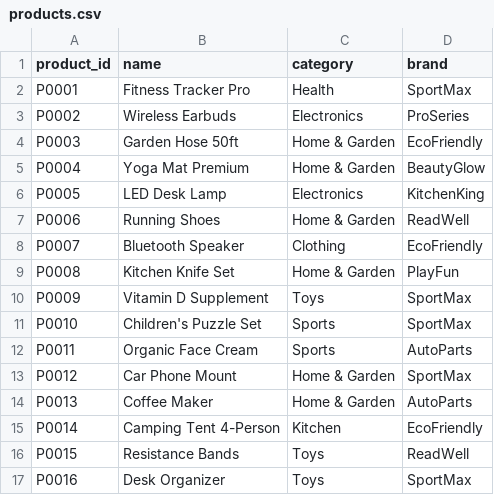
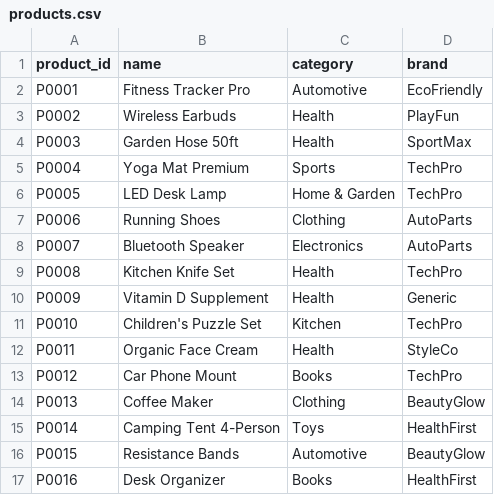
Before and after one commit to HithaHarish/FraudReviewDetection, a CSV file: data/products.csv, drawn as a sheet; only a part is shown; the diff covers the shown part only.

```diff
--- a/data/products.csv
+++ b/data/products.csv
@@ -1,17 +1,17 @@
 product_id,name,category,brand
-P0001,Fitness Tracker Pro,Health,SportMax
-P0002,Wireless Earbuds,Electronics,ProSeries
-P0003,Garden Hose 50ft,Home & Garden,EcoFriendly
-P0004,Yoga Mat Premium,Home & Garden,BeautyGlow
-P0005,LED Desk Lamp,Electronics,KitchenKing
-P0006,Running Shoes,Home & Garden,ReadWell
-P0007,Bluetooth Speaker,Clothing,EcoFriendly
-P0008,Kitchen Knife Set,Home & Garden,PlayFun
-P0009,Vitamin D Supplement,Toys,SportMax
-P0010,Children's Puzzle Set,Sports,SportMax
-P0011,Organic Face Cream,Sports,AutoParts
-P0012,Car Phone Mount,Home & Garden,SportMax
-P0013,Coffee Maker,Home & Garden,AutoParts
-P0014,Camping Tent 4-Person,Kitchen,EcoFriendly
-P0015,Resistance Bands,Toys,ReadWell
-P0016,Desk Organizer,Toys,SportMax
+P0001,Fitness Tracker Pro,Automotive,EcoFriendly
+P0002,Wireless Earbuds,Health,PlayFun
+P0003,Garden Hose 50ft,Health,SportMax
+P0004,Yoga Mat Premium,Sports,TechPro
+P0005,LED Desk Lamp,Home & Garden,TechPro
+P0006,Running Shoes,Clothing,AutoParts
+P0007,Bluetooth Speaker,Electronics,AutoParts
+P0008,Kitchen Knife Set,Health,TechPro
+P0009,Vitamin D Supplement,Health,Generic
+P0010,Children's Puzzle Set,Kitchen,TechPro
+P0011,Organic Face Cream,Health,StyleCo
+P0012,Car Phone Mount,Books,TechPro
+P0013,Coffee Maker,Clothing,BeautyGlow
+P0014,Camping Tent 4-Person,Toys,HealthFirst
+P0015,Resistance Bands,Automotive,BeautyGlow
+P0016,Desk Organizer,Books,HealthFirst
```
Also changed, not shown: 20 added rows and 22 edited cells elsewhere in this file, data/customers.csv, 8 other files.
